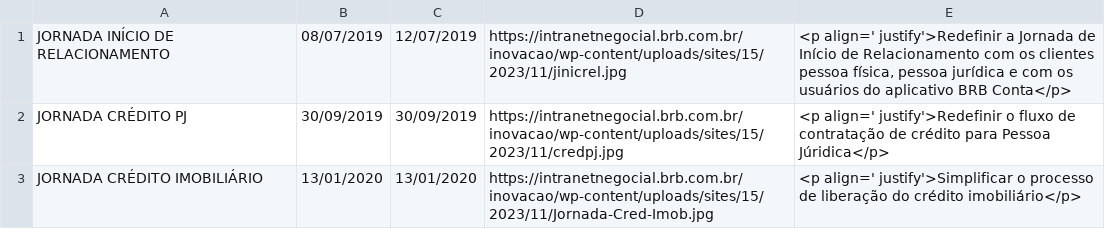
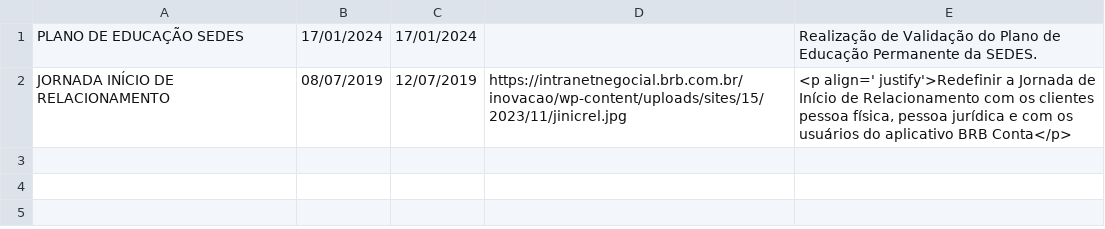
Before and after one commit to Brb-ginov/csv-web, a CSV file: jrn_show.csv, drawn as a sheet; removed rows and columns are numbered as before the commit, all else as after; the diff names each change by its address in the sheet, - before the commit and + after, or states it on an @@ line.

Commit message:
Update jrn_show.csv

```diff
--- a/jrn_show.csv
+++ b/jrn_show.csv
+row 1: PLANO DE EDUCAÇÃO SEDES | 17/01/2024 | 17/01/2024 |  | Realização de Validação do Plano de Educação Permanente da SEDES.
-row 2: JORNADA CRÉDITO PJ | 30/09/2019 | 30/09/2019 | https://intranetnegocial.brb.com.br/inovacao/wp-content/uploads/sites/15/2023/11/credpj.jpg | <p align=' justify'>Redefinir o fluxo de contratação de crédito para Pessoa Júridica</p>
-row 3: JORNADA CRÉDITO IMOBILIÁRIO | 13/01/2020 | 13/01/2020 | https://intranetnegocial.brb.com.br/inovacao/wp-content/uploads/sites/15/2023/11/Jornada-Cred-Imob.jpg | <p align=' justify'>Simplificar o processo de liberação do crédito imobiliário</p>
```
